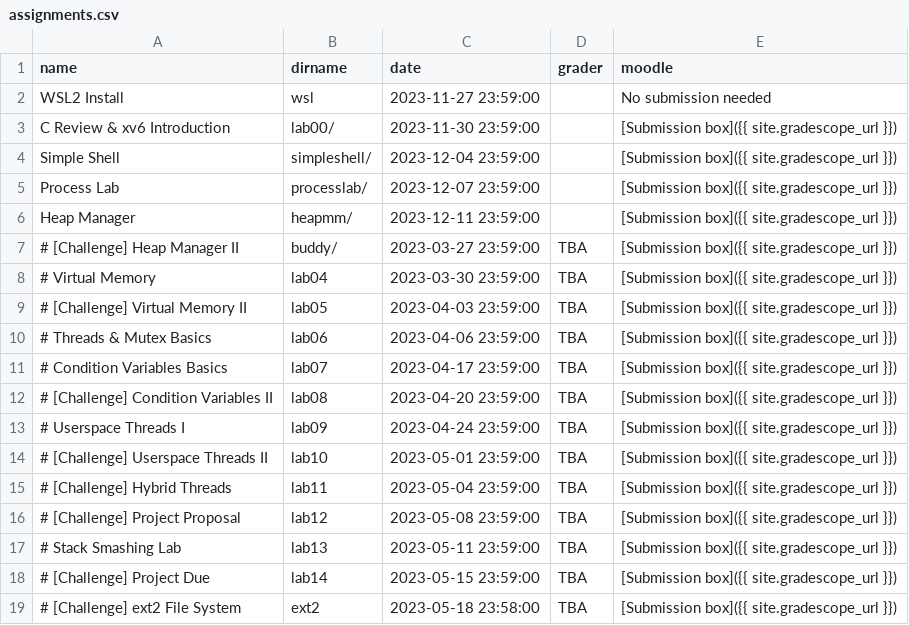
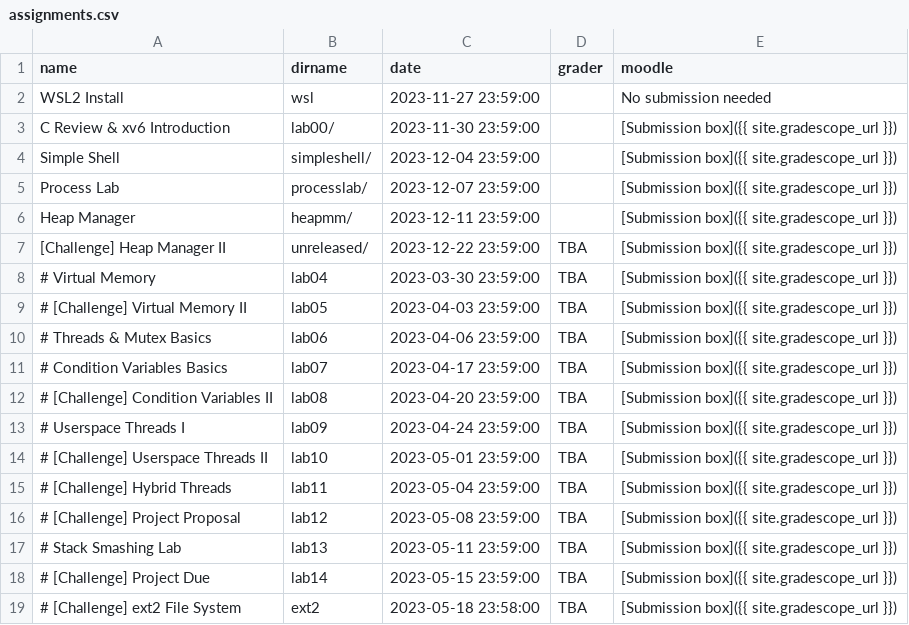
Before and after one commit to RHIT-CSSE/csse332, a CSV file: _data/assignments.csv, drawn as a sheet.

```diff
--- a/_data/assignments.csv
+++ b/_data/assignments.csv
@@ -6,3 +6,3 @@ Process Lab,processlab/,2023-12-07 23:59:00,,[Submission box]({{ site.gradescope
 Heap Manager,heapmm/,2023-12-11 23:59:00,,[Submission box]({{ site.gradescope_url }})
-# [Challenge] Heap Manager II,buddy/,2023-03-27 23:59:00,TBA,[Submission box]({{ site.gradescope_url }})
+[Challenge] Heap Manager II,unreleased/,2023-12-22 23:59:00,TBA,[Submission box]({{ site.gradescope_url }})
 # Virtual Memory,lab04,2023-03-30 23:59:00,TBA,[Submission box]({{ site.gradescope_url }})
```
Also changed, not shown: 2 other files.
